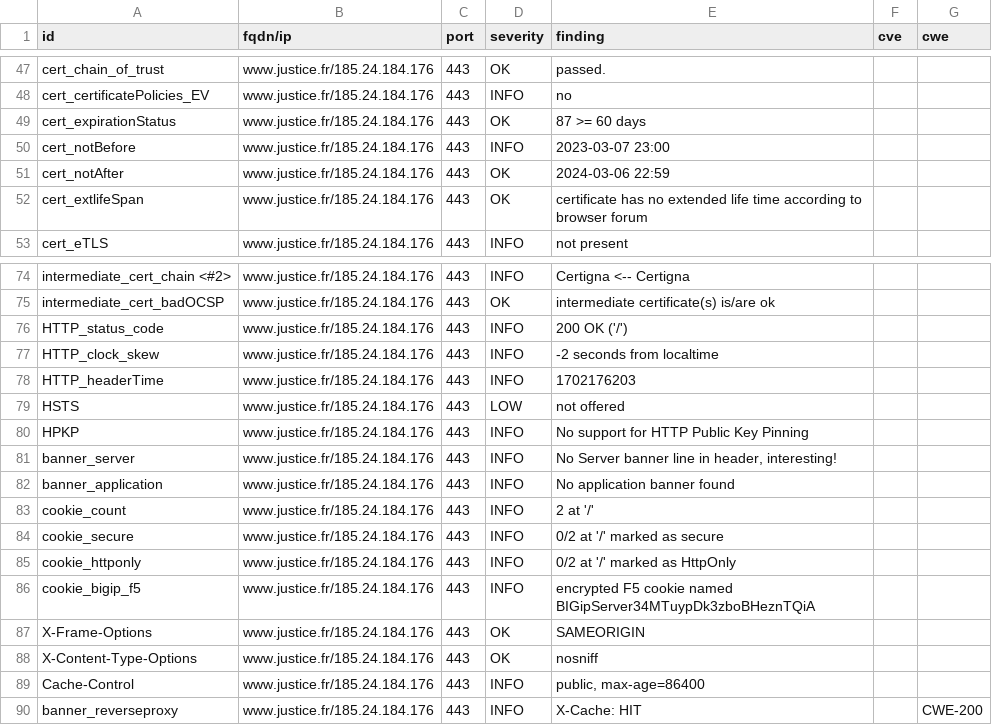
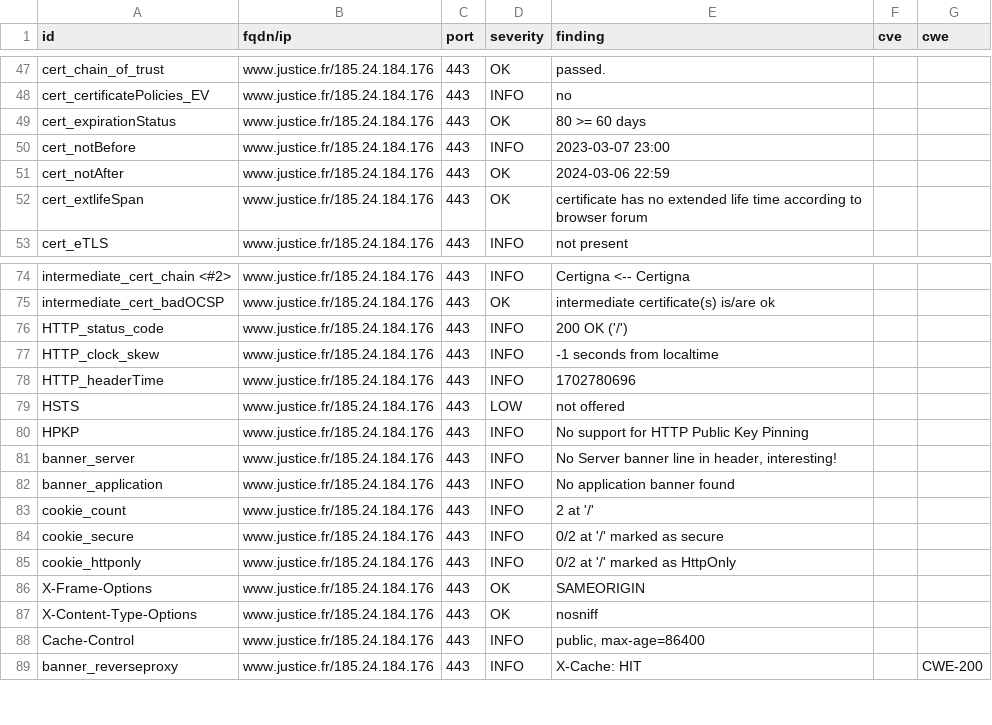
Before and after one commit to Cour-de-cassation/dashlord, a CSV file: results/aHR0cHM6Ly93d3cuanVzdGljZS5mcg==/testssl.csv, drawn as a sheet; only a part is shown, gaps mark what is left out.

Commit message:
update: https://www.justice.fr

```diff
--- a/results/aHR0cHM6Ly93d3cuanVzdGljZS5mcg==/testssl.csv
+++ b/results/aHR0cHM6Ly93d3cuanVzdGljZS5mcg==/testssl.csv
@@ -48,3 +48,3 @@
 "cert_certificatePolicies_EV","www.justice.fr/185.24.184.176","443","INFO","no","",""
-"cert_expirationStatus","www.justice.fr/185.24.184.176","443","OK","87 >= 60 days","",""
+"cert_expirationStatus","www.justice.fr/185.24.184.176","443","OK","80 >= 60 days","",""
 "cert_notBefore","www.justice.fr/185.24.184.176","443","INFO","2023-03-07 23:00","",""
@@ -76,4 +76,4 @@
 "HTTP_status_code","www.justice.fr/185.24.184.176","443","INFO","200 OK ('/')","",""
-"HTTP_clock_skew","www.justice.fr/185.24.184.176","443","INFO","-2 seconds from localtime","",""
-"HTTP_headerTime","www.justice.fr/185.24.184.176","443","INFO","1702176203","",""
+"HTTP_clock_skew","www.justice.fr/185.24.184.176","443","INFO","-1 seconds from localtime","",""
+"HTTP_headerTime","www.justice.fr/185.24.184.176","443","INFO","1702780696","",""
 "HSTS","www.justice.fr/185.24.184.176","443","LOW","not offered","",""
@@ -85,3 +85,2 @@
 "cookie_httponly","www.justice.fr/185.24.184.176","443","INFO","0/2 at '/' marked as HttpOnly","",""
-"cookie_bigip_f5","www.justice.fr/185.24.184.176","443","INFO","encrypted F5 cookie named BIGipServer34MTuypDk3zboBHeznTQiA","",""
 "X-Frame-Options","www.justice.fr/185.24.184.176","443","OK","SAMEORIGIN","",""
```
Also changed, not shown: 15 other files.
